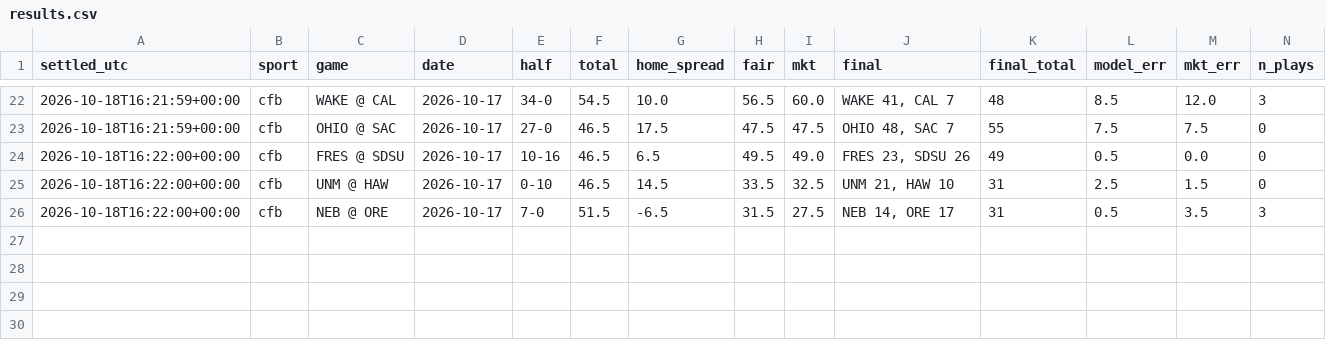
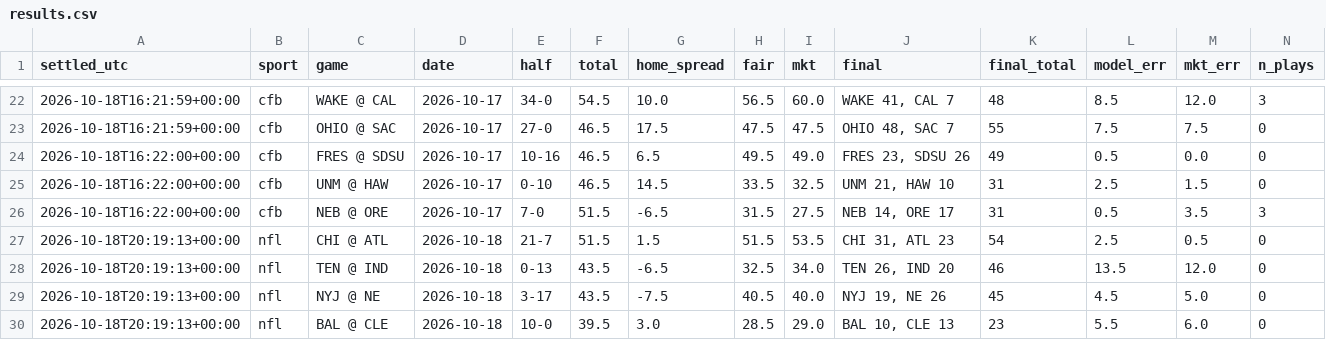
Before and after one commit to fouronetrue/halftime-desk, a CSV file: log/results.csv, drawn as a sheet; only a part is shown, gaps mark what is left out; rows hold the shown columns only; the diff names each change by its address in the sheet, - before the commit and + after, or states it on an @@ line.

```diff
--- a/log/results.csv
+++ b/log/results.csv
+row 27: 2026-10-18T20:19:13+00:00 | nfl | CHI @ ATL | 2026-10-18 | 21-7 | 51.5 | 1.5 | 51.5 | 53.5 | CHI 31, ATL 23 | 54 | 2.5 | 0.5 | 0
+row 28: 2026-10-18T20:19:13+00:00 | nfl | TEN @ IND | 2026-10-18 | 0-13 | 43.5 | -6.5 | 32.5 | 34.0 | TEN 26, IND 20 | 46 | 13.5 | 12.0 | 0
+row 29: 2026-10-18T20:19:13+00:00 | nfl | NYJ @ NE | 2026-10-18 | 3-17 | 43.5 | -7.5 | 40.5 | 40.0 | NYJ 19, NE 26 | 45 | 4.5 | 5.0 | 0
+row 30: 2026-10-18T20:19:13+00:00 | nfl | BAL @ CLE | 2026-10-18 | 10-0 | 39.5 | 3.0 | 28.5 | 29.0 | BAL 10, CLE 13 | 23 | 5.5 | 6.0 | 0
```
Also changed, not shown: 1 other file.
